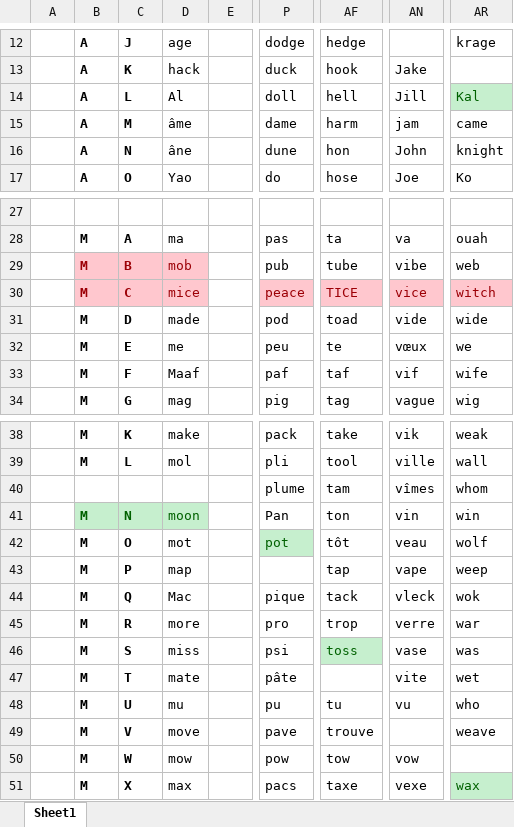
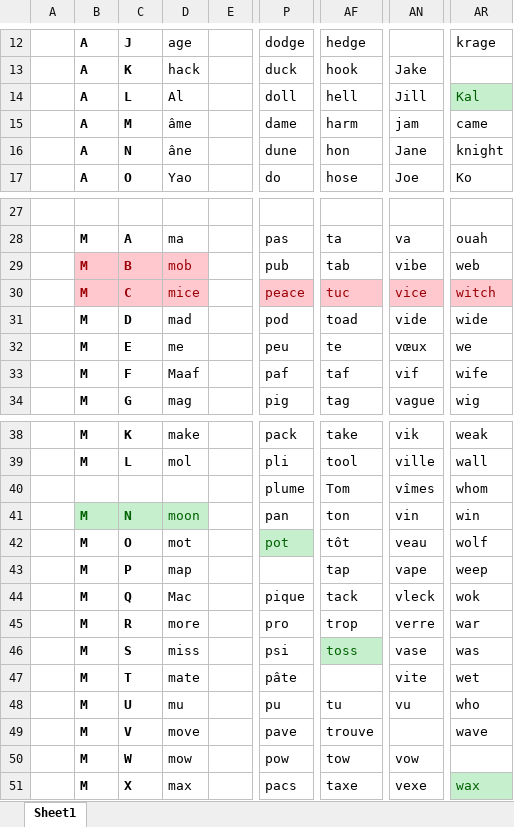
Before and after one commit to JBoulic/JBoulic.github.io, an Excel workbook: cube/data/letter-pair-words.xlsx, sheet Sheet1, drawn as a sheet; only a part is shown, gaps mark what is left out; values as stored, in another font and other column widths than the file's, no borders; the diff names each change by its address in the sheet, - before the commit and + after, or states it on an @@ line.

```diff
--- a/cube/data/letter-pair-words.xlsx (sheet Sheet1)
+++ b/cube/data/letter-pair-words.xlsx (sheet Sheet1)
-AN16: John
+AN16: Jane
-AF29: tube
+AF29: tab
-AF30: TICE
+AF30: tuc
-D31: made
+D31: mad
-AF40: tam
+AF40: Tom
-P41: Pan
+P41: pan
-AR49: weave
+AR49: wave
```
Also changed, not shown: cube/data/UF_UFR 3-style.xlsx, 5 other files.
